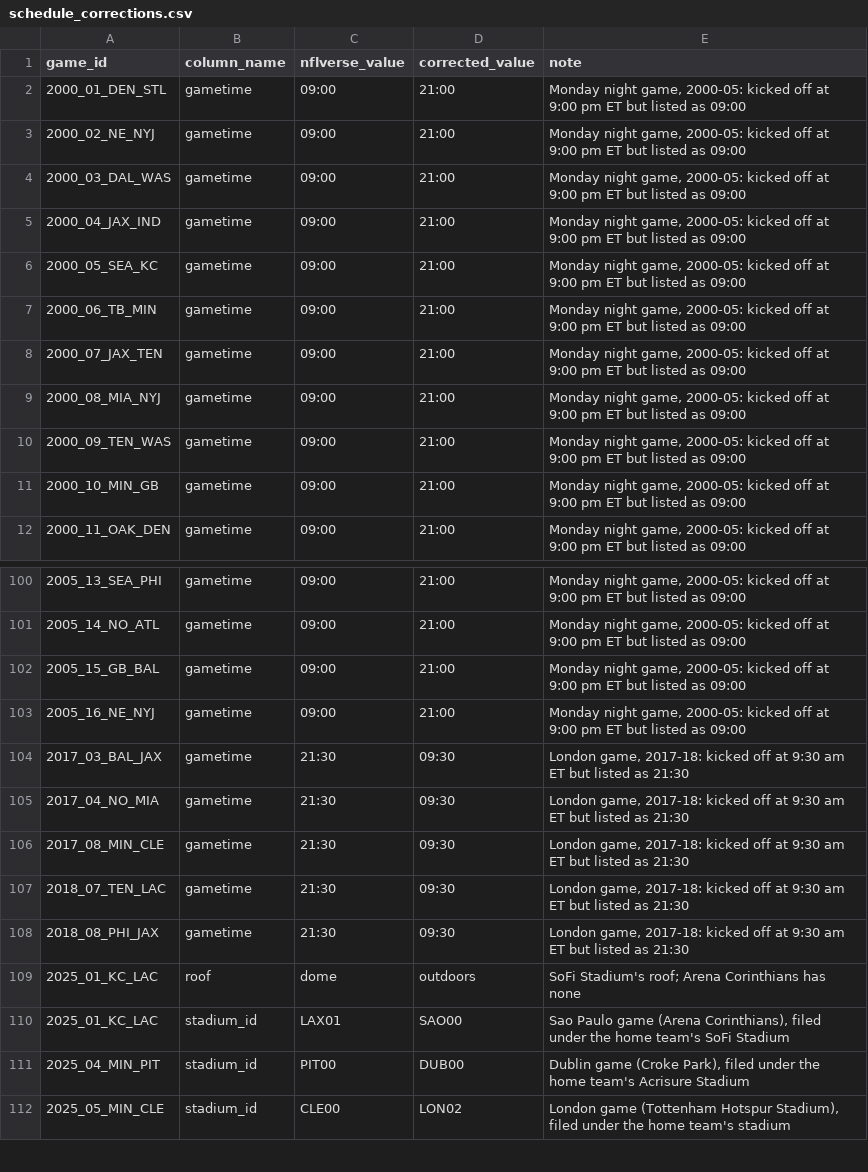
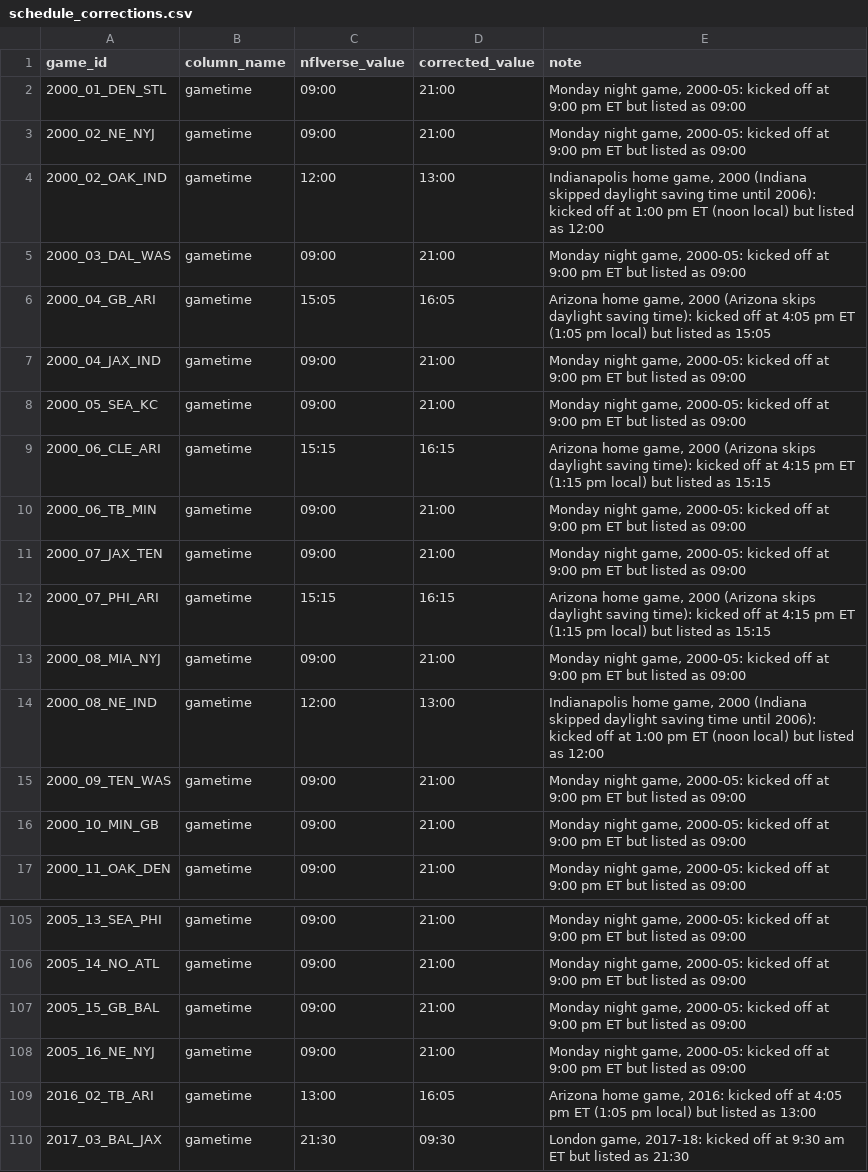
Before and after one commit to robworron/down-and-distance, a CSV file: transform/seeds/schedule_corrections.csv, drawn as a sheet; only a part is shown, gaps mark what is left out; the shorter side is filled out with more unchanged rows.

```diff
--- a/transform/seeds/schedule_corrections.csv
+++ b/transform/seeds/schedule_corrections.csv
@@ -3,8 +3,13 @@ game_id,column_name,nflverse_value,corrected_value,note
 2000_02_NE_NYJ,gametime,09:00,21:00,"Monday night game, 2000-05: kicked off at 9:00 pm ET but listed as 09:00"
+2000_02_OAK_IND,gametime,12:00,13:00,"Indianapolis home game, 2000 (Indiana skipped daylight saving time until 2006): kicked off at 1:00 pm ET (noon local) but listed as 12:00"
 2000_03_DAL_WAS,gametime,09:00,21:00,"Monday night game, 2000-05: kicked off at 9:00 pm ET but listed as 09:00"
+2000_04_GB_ARI,gametime,15:05,16:05,"Arizona home game, 2000 (Arizona skips daylight saving time): kicked off at 4:05 pm ET (1:05 pm local) but listed as 15:05"
 2000_04_JAX_IND,gametime,09:00,21:00,"Monday night game, 2000-05: kicked off at 9:00 pm ET but listed as 09:00"
 2000_05_SEA_KC,gametime,09:00,21:00,"Monday night game, 2000-05: kicked off at 9:00 pm ET but listed as 09:00"
+2000_06_CLE_ARI,gametime,15:15,16:15,"Arizona home game, 2000 (Arizona skips daylight saving time): kicked off at 4:15 pm ET (1:15 pm local) but listed as 15:15"
 2000_06_TB_MIN,gametime,09:00,21:00,"Monday night game, 2000-05: kicked off at 9:00 pm ET but listed as 09:00"
 2000_07_JAX_TEN,gametime,09:00,21:00,"Monday night game, 2000-05: kicked off at 9:00 pm ET but listed as 09:00"
+2000_07_PHI_ARI,gametime,15:15,16:15,"Arizona home game, 2000 (Arizona skips daylight saving time): kicked off at 4:15 pm ET (1:15 pm local) but listed as 15:15"
 2000_08_MIA_NYJ,gametime,09:00,21:00,"Monday night game, 2000-05: kicked off at 9:00 pm ET but listed as 09:00"
+2000_08_NE_IND,gametime,12:00,13:00,"Indianapolis home game, 2000 (Indiana skipped daylight saving time until 2006): kicked off at 1:00 pm ET (noon local) but listed as 12:00"
 2000_09_TEN_WAS,gametime,09:00,21:00,"Monday night game, 2000-05: kicked off at 9:00 pm ET but listed as 09:00"
@@ -103,2 +108,3 @@ game_id,column_name,nflverse_value,corrected_value,note
 2005_16_NE_NYJ,gametime,09:00,21:00,"Monday night game, 2000-05: kicked off at 9:00 pm ET but listed as 09:00"
+2016_02_TB_ARI,gametime,13:00,16:05,"Arizona home game, 2016: kicked off at 4:05 pm ET (1:05 pm local) but listed as 13:00"
 2017_03_BAL_JAX,gametime,21:30,09:30,"London game, 2017-18: kicked off at 9:30 am ET but listed as 21:30"
```
Also changed, not shown: 3 other files.
